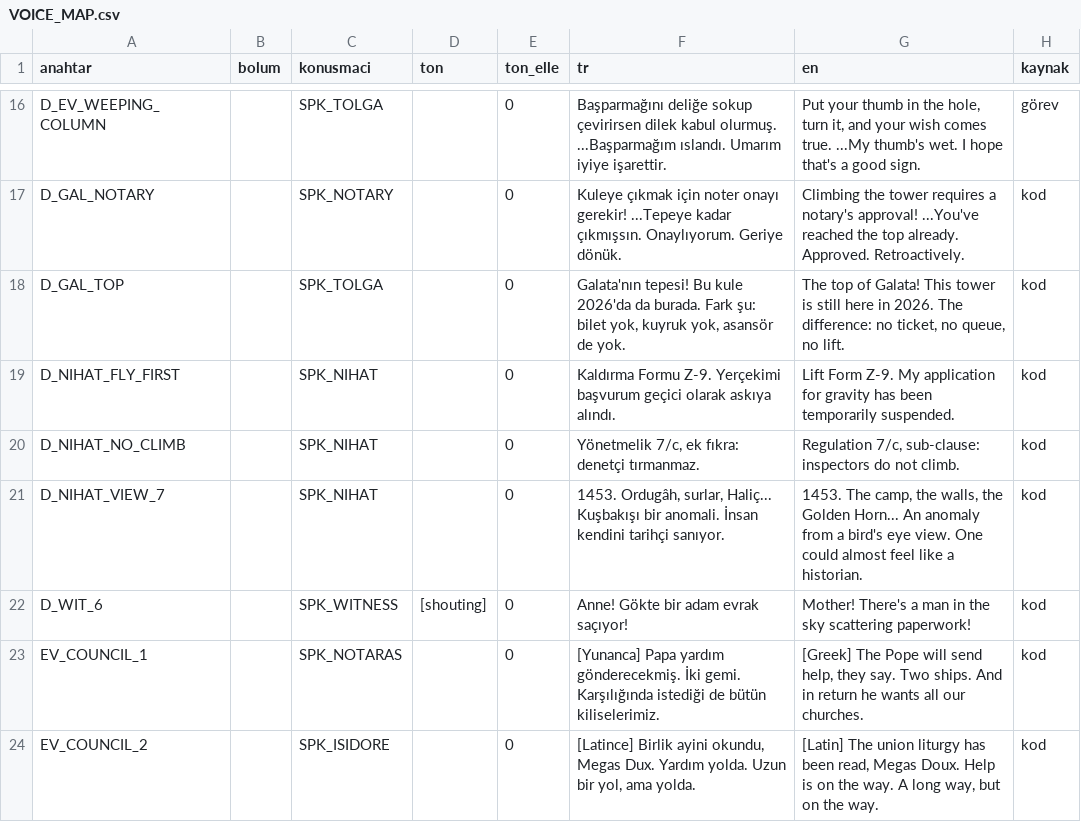
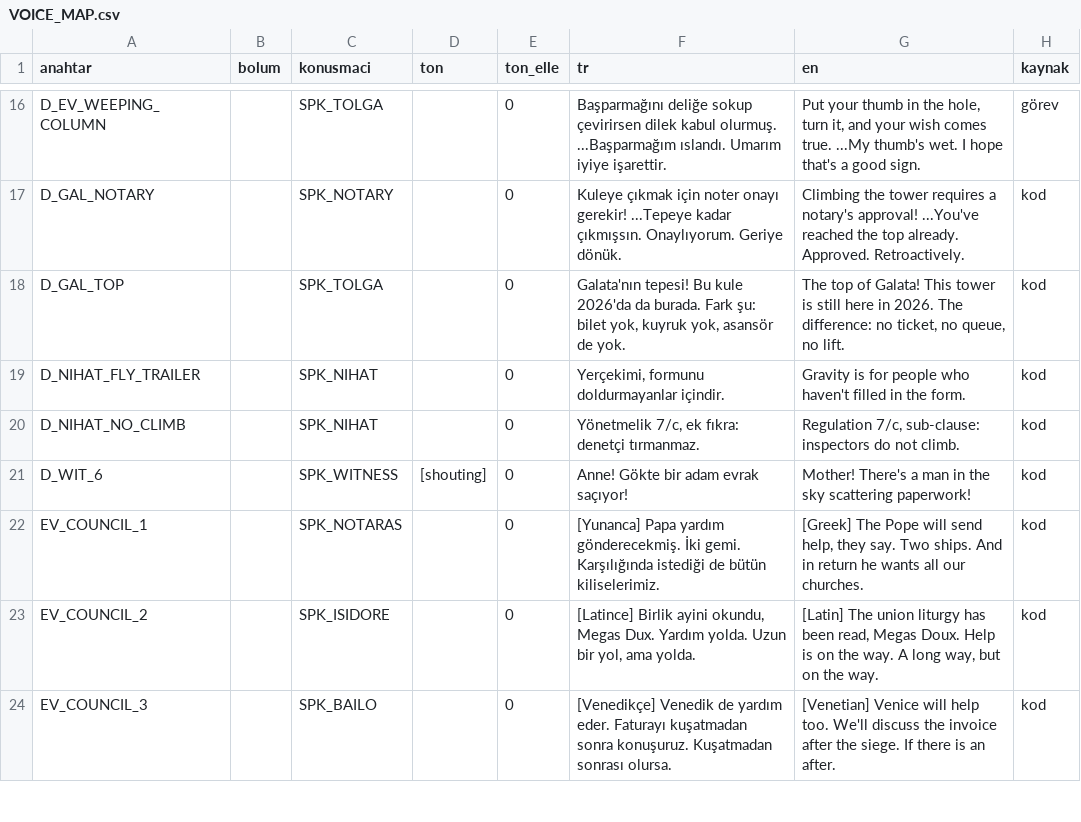
Before and after one commit to TradersEntertainment/nothistorygame, a CSV file: docs/voice/VOICE_MAP.csv, drawn as a sheet; only a part is shown, gaps mark what is left out; the shorter side is filled out with more unchanged rows.

```diff
--- a/docs/voice/VOICE_MAP.csv
+++ b/docs/voice/VOICE_MAP.csv
@@ -18,5 +18,4 @@ D_GAL_NOTARY,,SPK_NOTARY,,0,Kuleye çıkmak için noter onayı gerekir! ...Tepey
 D_GAL_TOP,,SPK_TOLGA,,0,"Galata'nın tepesi! Bu kule 2026'da da burada. Fark şu: bilet yok, kuyruk yok, asansör de yok.","The top of Galata! This tower is still here in 2026. The difference: no ticket, no queue, no lift.",kod
-D_NIHAT_FLY_FIRST,,SPK_NIHAT,,0,Kaldırma Formu Z-9. Yerçekimi başvurum geçici olarak askıya alındı.,Lift Form Z-9. My application for gravity has been temporarily suspended.,kod
+D_NIHAT_FLY_TRAILER,,SPK_NIHAT,,0,"Yerçekimi, formunu doldurmayanlar içindir.",Gravity is for people who haven't filled in the form.,kod
 D_NIHAT_NO_CLIMB,,SPK_NIHAT,,0,"Yönetmelik 7/c, ek fıkra: denetçi tırmanmaz.","Regulation 7/c, sub-clause: inspectors do not climb.",kod
-D_NIHAT_VIEW_7,,SPK_NIHAT,,0,"1453. Ordugâh, surlar, Haliç... Kuşbakışı bir anomali. İnsan kendini tarihçi sanıyor.","1453. The camp, the walls, the Golden Horn... An anomaly from a bird's eye view. One could almost feel like a historian.",kod
 D_WIT_6,,SPK_WITNESS,[shouting],0,Anne! Gökte bir adam evrak saçıyor!,Mother! There's a man in the sky scattering paperwork!,kod
```
Also changed, not shown: 4 other files.
